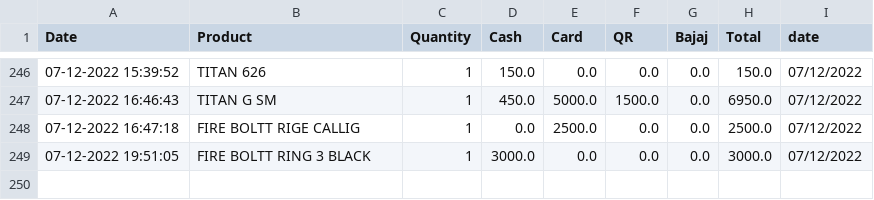
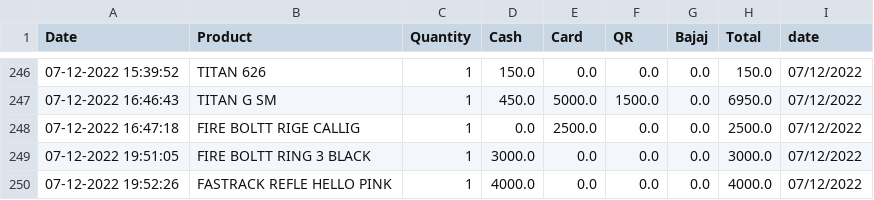
Before and after one commit to shilpa2806/Shop_Nandyal, a CSV file: data.csv, drawn as a sheet; only a part is shown, gaps mark what is left out; the diff names each change by its address in the sheet, - before the commit and + after, or states it on an @@ line.

Commit message:
committing files

```diff
--- a/data.csv
+++ b/data.csv
+row 250: 07-12-2022 19:52:26 | FASTRACK REFLE HELLO PINK | 1 | 4000.0 | 0.0 | 0.0 | 0.0 | 4000.0 | 07/12/2022
```
